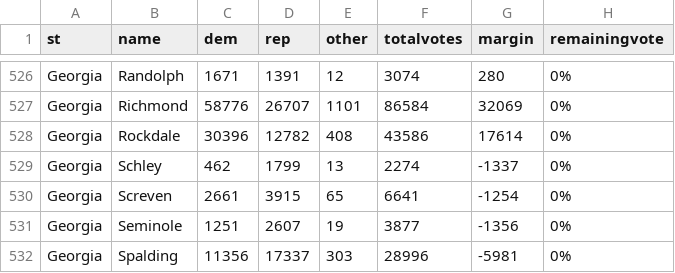
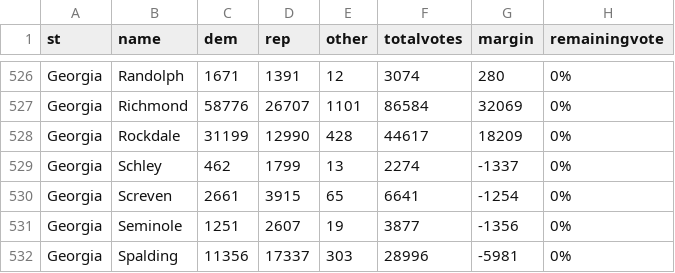
Before and after one commit to jcervas/2020-Elections, a CSV file: counties2020.csv, drawn as a sheet; only a part is shown, gaps mark what is left out; removed rows and columns are numbered as before the commit, all else as after; the diff names each change by its address in the sheet, - before the commit and + after, or states it on an @@ line.

```diff
--- a/counties2020.csv
+++ b/counties2020.csv
-row 528: Georgia | Rockdale | 30396 | 12782 | 408 | 43586 | 17614 | 0%
+row 528: Georgia | Rockdale | 31199 | 12990 | 428 | 44617 | 18209 | 0%
```
Also changed, not shown: house2020.csv, pres2020.csv.
